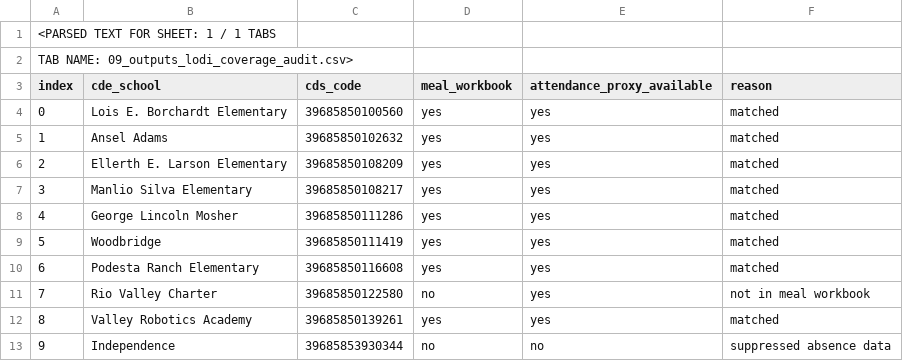
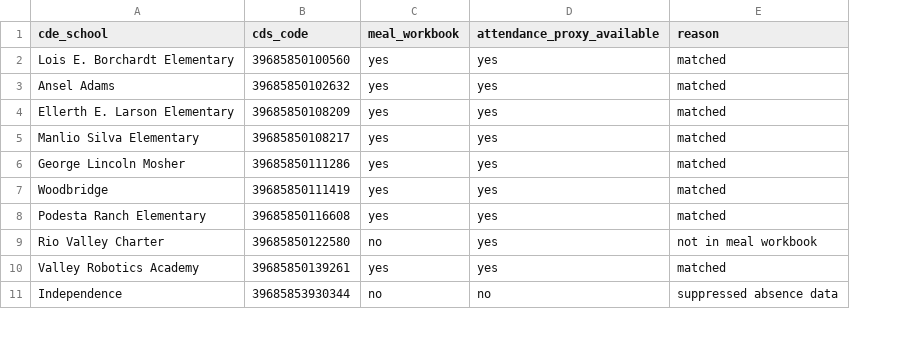
Before and after one commit to taielucile/ca-school-lunch-attendance, a CSV file: studies/lodi_2025_26/outputs/lodi_coverage_audit.csv, drawn as a sheet; only a part is shown; removed rows and columns are numbered as before the commit, all else as after; the diff names each change by its address in the sheet, - before the commit and + after, or states it on an @@ line.

```diff
--- a/studies/lodi_2025_26/outputs/lodi_coverage_audit.csv
+++ b/studies/lodi_2025_26/outputs/lodi_coverage_audit.csv
-column A (index), rows 4-13: 0 | 1 | 2 | 3 | 4 | 5 | 6 | 7 | 8 | 9
-row 1: <PARSED TEXT FOR SHEET: 1 / 1 TABS
-row 2: TAB NAME: 09_outputs_lodi_coverage_audit.csv>
```
Also changed, not shown: studies/lodi_2025_26/inputs/lodi_eligibility_31_schools_source_snapshot.csv, studies/lodi_2025_26/inputs/lodi_meals_extracted_2025_26.csv, 3 other files.
